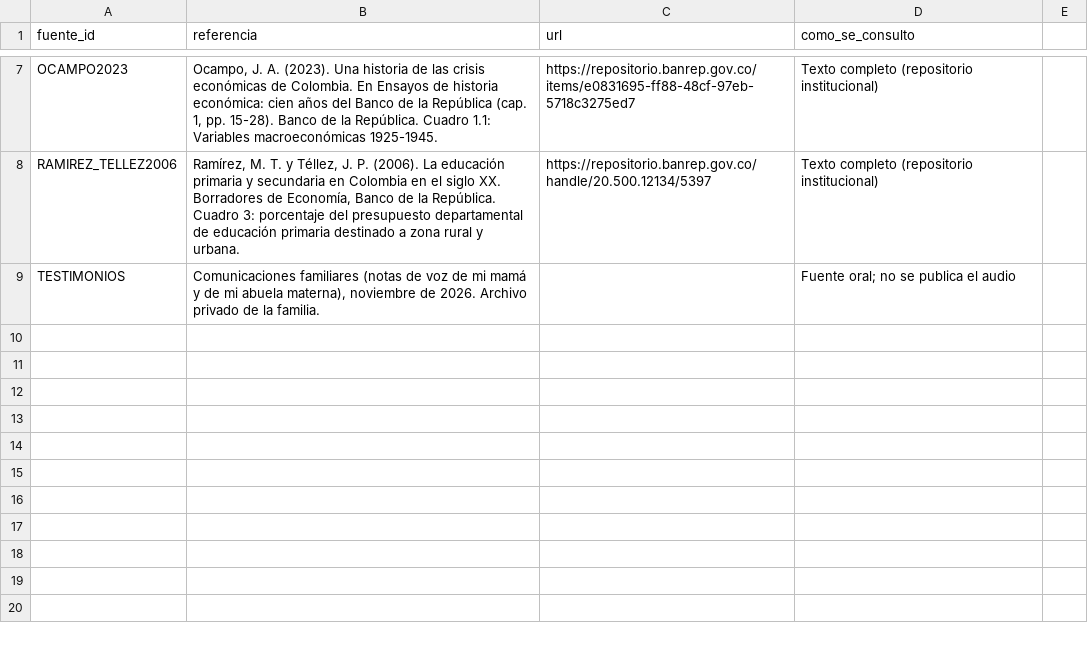
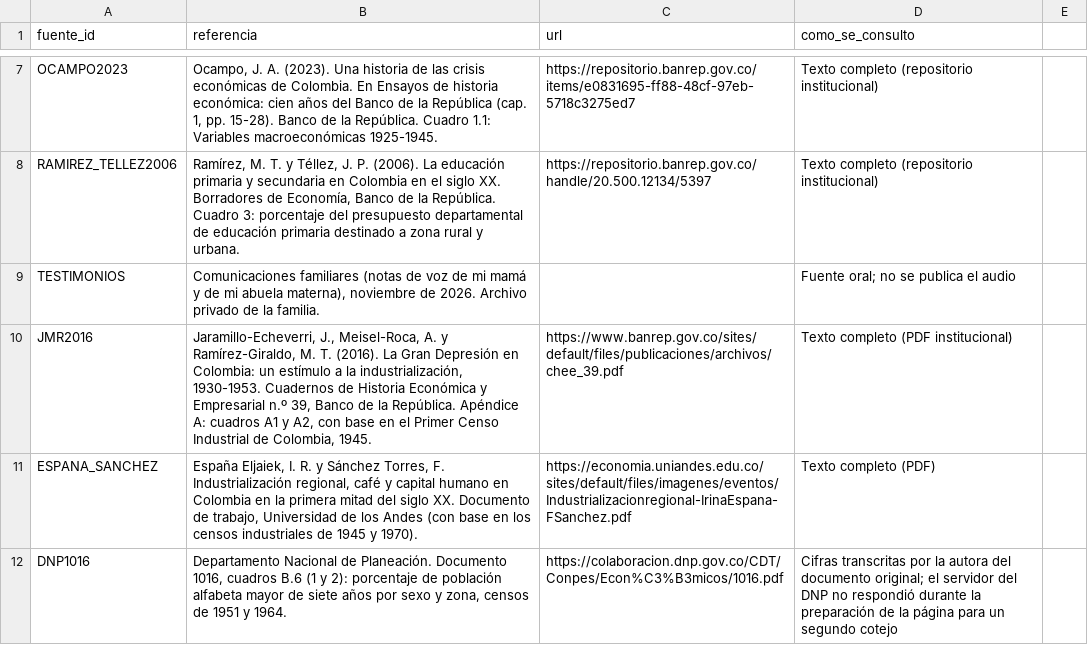
Before and after one commit to mariananaderg-collab/proyecto-HEC, a CSV file: datos/fuentes.csv, drawn as a sheet; only a part is shown, gaps mark what is left out; the diff names each change by its address in the sheet, - before the commit and + after, or states it on an @@ line.

```diff
--- a/datos/fuentes.csv
+++ b/datos/fuentes.csv
+row 10: JMR2016 | Jaramillo-Echeverri, J., Meisel-Roca, A. y Ramírez-Giraldo, M. T. (2016). La Gran Depresión en Colombia: un estímulo a la industrialización, 1930-1953. Cuadernos de Historia Económica y Empresarial n.º 39, Banco de la República. Apéndice A: cuadros A1 y A2, con base en el Primer Censo Industrial de Colombia, 1945. | https://www.banrep.gov.co/sites/default/files/publicaciones/archivos/chee_39.pdf | Texto completo (PDF institucional)
+row 11: ESPANA_SANCHEZ | España Eljaiek, I. R. y Sánchez Torres, F. Industrialización regional, café y capital humano en Colombia en la primera mitad del siglo XX. Documento de trabajo, Universidad de los Andes (con base en los censos industriales de 1945 y 1970). | https://economia.uniandes.edu.co/sites/default/files/imagenes/eventos/Industrializacionregional-IrinaEspana-FSanchez.pdf | Texto completo (PDF)
+row 12: DNP1016 | Departamento Nacional de Planeación. Documento 1016, cuadros B.6 (1 y 2): porcentaje de población alfabeta mayor de siete años por sexo y zona, censos de 1951 y 1964. | https://colaboracion.dnp.gov.co/CDT/Conpes/Econ%C3%B3micos/1016.pdf | Cifras transcritas por la autora del documento original; el servidor del DNP no respondió durante la preparación de la página para un segundo cotejo
```
Also changed, not shown: datos/diccionario_variables.csv, 31 other files.
